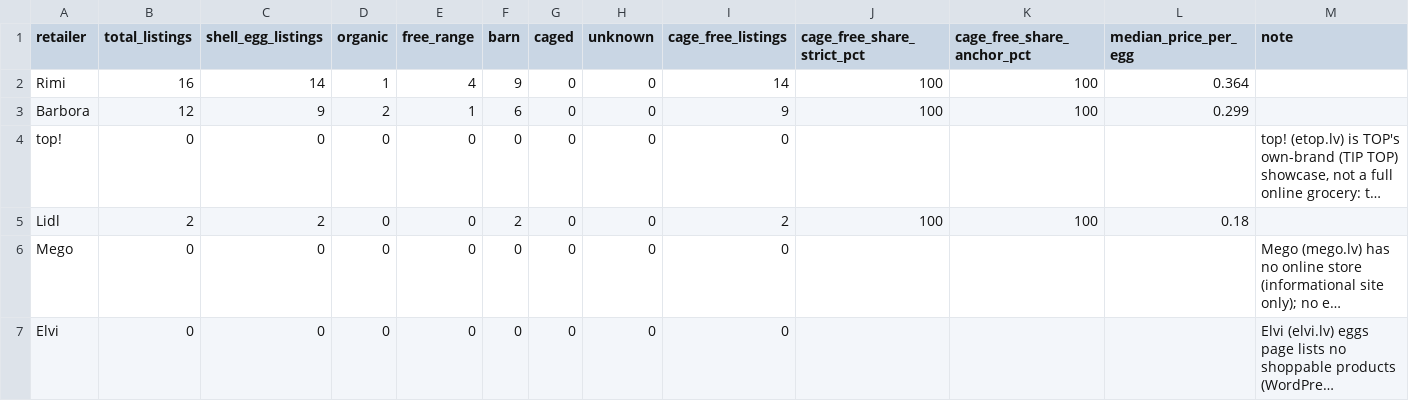
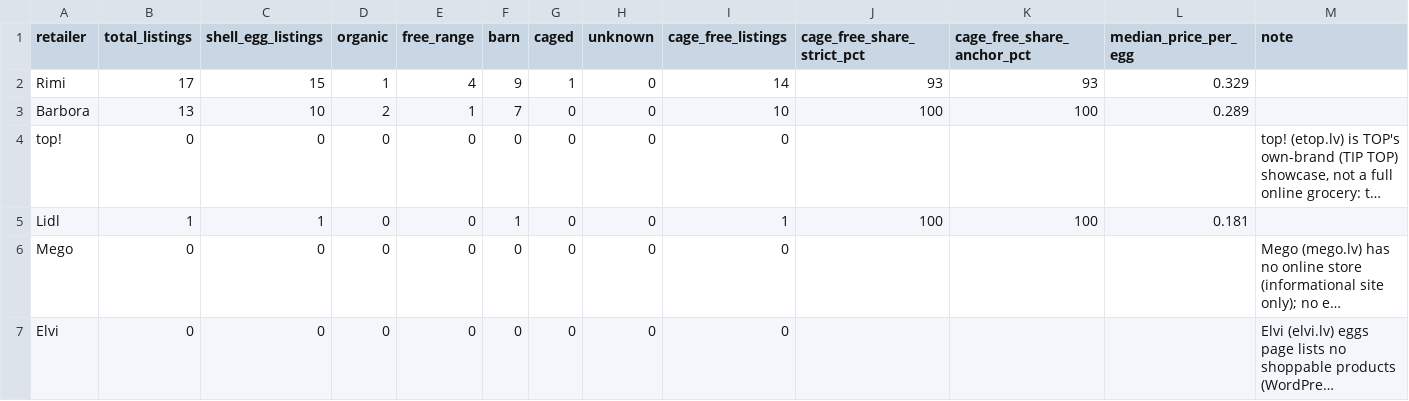
Before and after one commit to akanepajs/olas, a CSV file: scraper/data/summary/2026-Q2-LV_summary.csv, drawn as a sheet; long unchanged cells end in …; the diff names each change by its address in the sheet, - before the commit and + after, or states it on an @@ line.

```diff
--- a/scraper/data/summary/2026-Q2-LV_summary.csv
+++ b/scraper/data/summary/2026-Q2-LV_summary.csv
-B2 (total_listings): 16
+B2 (total_listings): 17
-C2 (shell_egg_listings): 14
+C2 (shell_egg_listings): 15
-G2 (caged): 0
+G2 (caged): 1
-J2 (cage_free_share_strict_pct): 100
+J2 (cage_free_share_strict_pct): 93
-K2 (cage_free_share_anchor_pct): 100
+K2 (cage_free_share_anchor_pct): 93
-L2 (median_price_per_egg): 0.364
+L2 (median_price_per_egg): 0.329
-B3 (total_listings): 12
+B3 (total_listings): 13
-C3 (shell_egg_listings): 9
+C3 (shell_egg_listings): 10
-F3 (barn): 6
+F3 (barn): 7
-I3 (cage_free_listings): 9
+I3 (cage_free_listings): 10
-L3 (median_price_per_egg): 0.299
+L3 (median_price_per_egg): 0.289
-B5 (total_listings): 2
+B5 (total_listings): 1
-C5 (shell_egg_listings): 2
+C5 (shell_egg_listings): 1
-F5 (barn): 2
+F5 (barn): 1
-I5 (cage_free_listings): 2
+I5 (cage_free_listings): 1
-L5 (median_price_per_egg): 0.18
+L5 (median_price_per_egg): 0.181
```
Also changed, not shown: scraper/data/raw/2026-Q2-LV_listings.csv, 10 other files.
